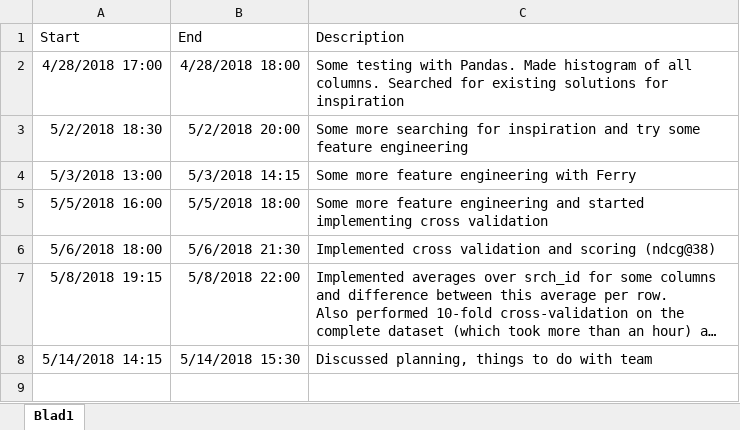
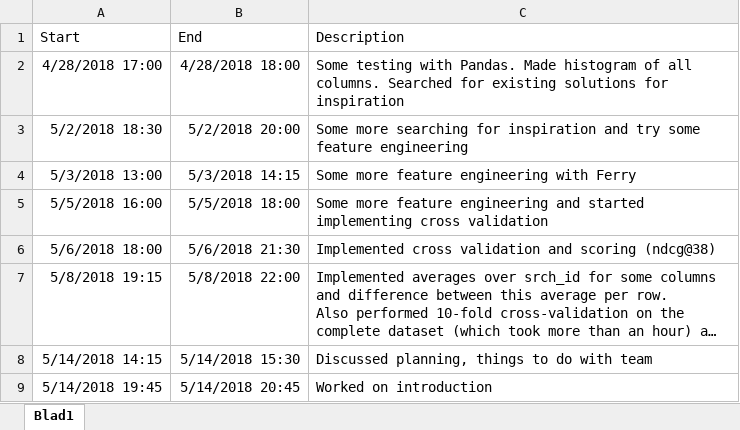
Before and after one commit to NickBoon93/DMT18, an Excel workbook: Assignment 2/Progress Report Nick.xlsx, sheet Blad1, drawn as a sheet; long unchanged cells end in …; values as stored, in another font and other column widths than the file's, no borders; the diff names each change by its address in the sheet, - before the commit and + after, or states it on an @@ line.

Commit message:
Updated progress report

```diff
--- a/Assignment 2/Progress Report Nick.xlsx (sheet Blad1)
+++ b/Assignment 2/Progress Report Nick.xlsx (sheet Blad1)
+row 9: 5/14/2018 19:45 | 5/14/2018 20:45 | Worked on introduction
```
